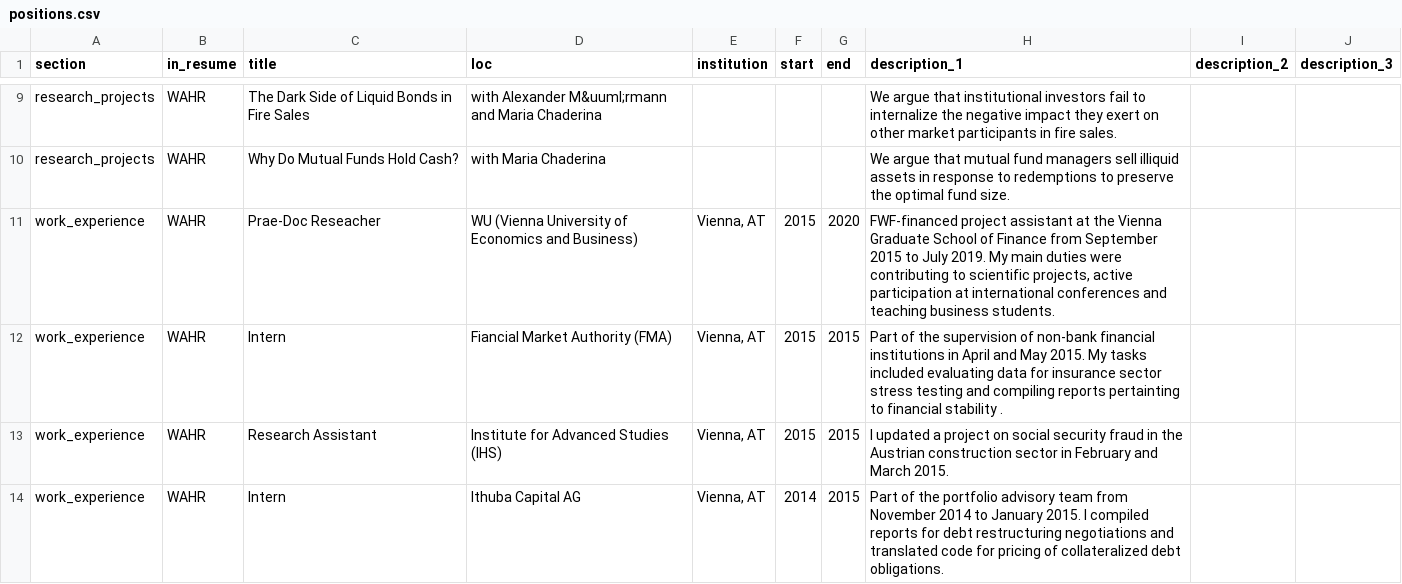
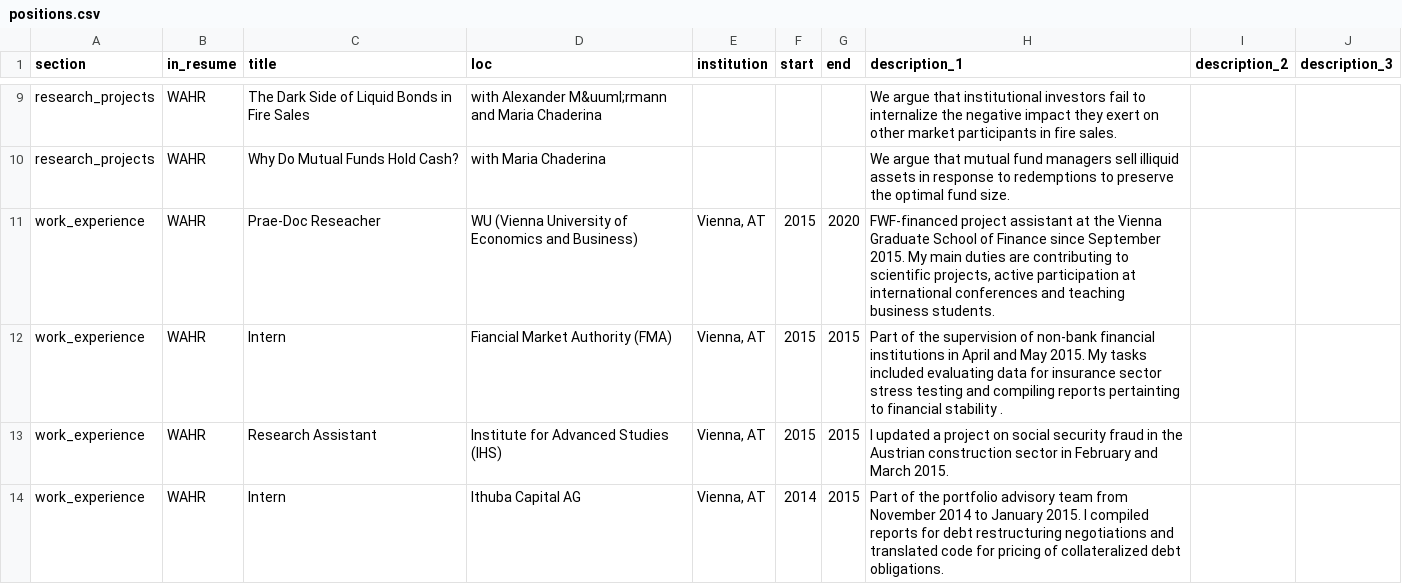
Before and after one commit to christophscheuch/cv, a CSV file: positions.csv, drawn as a sheet; only a part is shown, gaps mark what is left out; the diff covers the shown part only.

Commit message:
Corrected typos

```diff
--- a/positions.csv
+++ b/positions.csv
@@ -10,3 +10,3 @@ research_projects;WAHR;The Dark Side of Liquid Bonds in Fire Sales;"with Alexand
 research_projects;WAHR;Why Do Mutual Funds Hold Cash?;with Maria Chaderina;;;;We argue that mutual fund managers sell illiquid assets in response to redemptions to preserve the optimal fund size.;;
-work_experience;WAHR;Prae-Doc Reseacher;WU (Vienna University of Economics and Business);Vienna, AT;2015;2020;FWF-financed project assistant at the Vienna Graduate School of Finance from September 2015 to July 2019. My main duties were contributing to scientific projects, active participation at international conferences and teaching business students.;;
+work_experience;WAHR;Prae-Doc Reseacher;WU (Vienna University of Economics and Business);Vienna, AT;2015;2020;FWF-financed project assistant at the Vienna Graduate School of Finance since September 2015. My main duties are contributing to scientific projects, active participation at international conferences and teaching business students.;;
 work_experience;WAHR;Intern;Fiancial Market Authority (FMA);Vienna, AT;2015;2015;Part of the supervision of non-bank financial institutions in April and May 2015. My tasks included evaluating data for insurance sector stress testing and compiling reports pertainting to financial stability .;;
```
Also changed, not shown: 9 edited cells elsewhere in this file, 2 other files.
